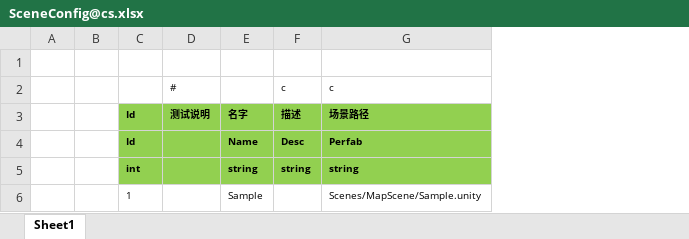
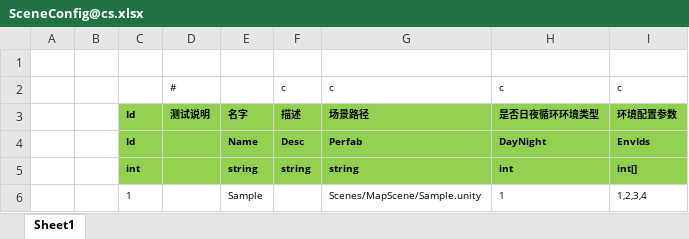
Before and after one commit to 526077247/GenshinGamePlay, an Excel workbook: Excel/SceneConfig@cs.xlsx, sheet Sheet1, drawn as a sheet; values as stored, in another font and other column widths than the file's, no borders; the diff names each change by its address in the sheet, - before the commit and + after, or states it on an @@ line.

```diff
--- a/Excel/SceneConfig@cs.xlsx (sheet Sheet1)
+++ b/Excel/SceneConfig@cs.xlsx (sheet Sheet1)
+column H, rows 2-6: c | 是否日夜循环环境类型 | DayNight | int | 1
+column I, rows 2-6: c | 环境配置参数 | EnvIds | int[] | 1,2,3,4
```
Also changed, not shown: 17 other files.
